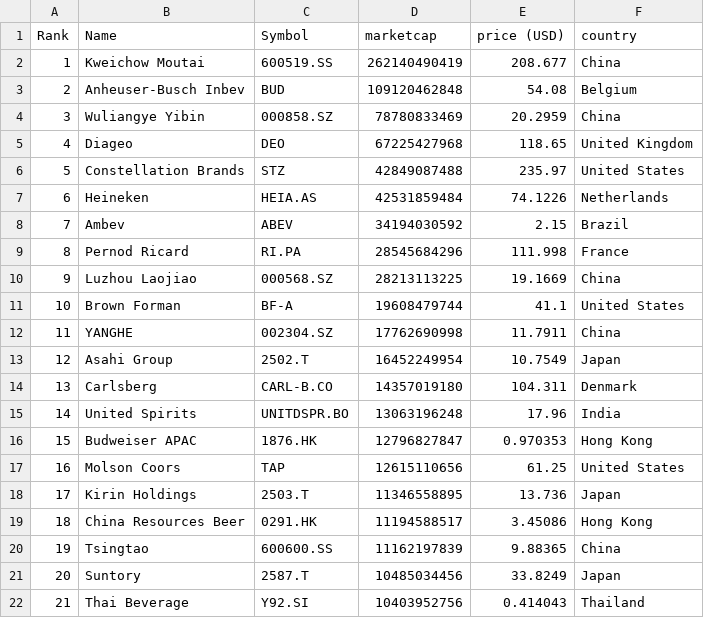
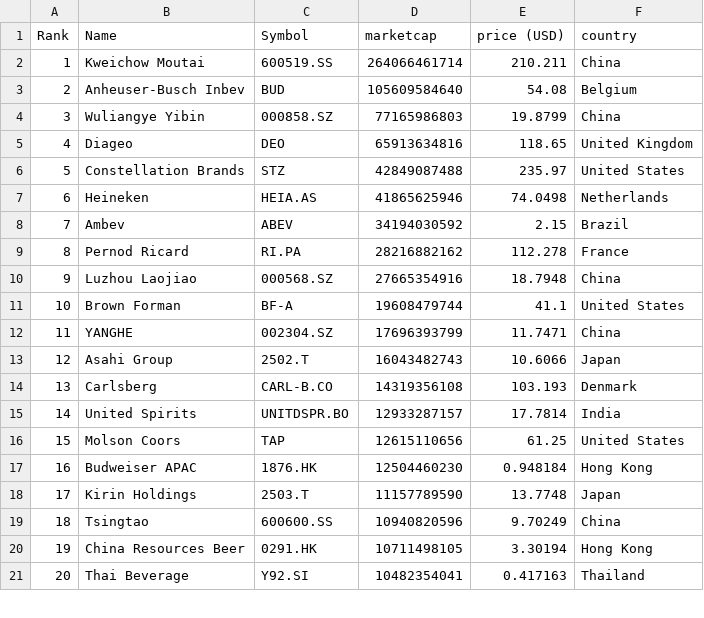
Before and after one commit to Andyflow28/merida-june-6-2024, a CSV file: companies-all.csv, drawn as a sheet; only a part is shown; removed rows and columns are numbered as before the commit, all else as after; the diff covers the shown part only; the diff names each change by its address in the sheet, - before the commit and + after, or states it on an @@ line.

```diff
--- a/companies-all.csv
+++ b/companies-all.csv
-D2 (marketcap): 262140490419
+D2 (marketcap): 264066461714
-E2 (price (USD)): 208.677
+E2 (price (USD)): 210.211
-D3 (marketcap): 109120462848
+D3 (marketcap): 105609584640
-D4 (marketcap): 78780833469
+D4 (marketcap): 77165986803
-E4 (price (USD)): 20.2959
+E4 (price (USD)): 19.8799
-D5 (marketcap): 67225427968
+D5 (marketcap): 65913634816
-D7 (marketcap): 42531859484
+D7 (marketcap): 41865625946
-E7 (price (USD)): 74.1226
+E7 (price (USD)): 74.0498
-D9 (marketcap): 28545684296
+D9 (marketcap): 28216882162
-E9 (price (USD)): 111.998
+E9 (price (USD)): 112.278
-D10 (marketcap): 28213113225
+D10 (marketcap): 27665354916
-E10 (price (USD)): 19.1669
+E10 (price (USD)): 18.7948
-D12 (marketcap): 17762690998
+D12 (marketcap): 17696393799
-E12 (price (USD)): 11.7911
+E12 (price (USD)): 11.7471
-D13 (marketcap): 16452249954
+D13 (marketcap): 16043482743
-E13 (price (USD)): 10.7549
+E13 (price (USD)): 10.6066
-D14 (marketcap): 14357019180
+D14 (marketcap): 14319356108
-E14 (price (USD)): 104.311
+E14 (price (USD)): 103.193
-D15 (marketcap): 13063196248
+D15 (marketcap): 12933287157
-E15 (price (USD)): 17.96
+E15 (price (USD)): 17.7814
-row 16: 15 | Budweiser APAC | 1876.HK | 12796827847 | 0.970353 | Hong Kong
@@ column A (Rank) renumbered from row 16 down @@
+row 17: 16 | Budweiser APAC | 1876.HK | 12504460230 | 0.948184 | Hong Kong
-D18 (marketcap): 11346558895
+D18 (marketcap): 11157789590
-E18 (price (USD)): 13.736
+E18 (price (USD)): 13.7748
-row 19: 18 | China Resources Beer | 0291.HK | 11194588517 | 3.45086 | Hong Kong
-D19 (marketcap): 11162197839
+D19 (marketcap): 10940820596
-E19 (price (USD)): 9.88365
+E19 (price (USD)): 9.70249
-row 21: 20 | Suntory | 2587.T | 10485034456 | 33.8249 | Japan
+row 20: 19 | China Resources Beer | 0291.HK | 10711498105 | 3.30194 | Hong Kong
-D21 (marketcap): 10403952756
+D21 (marketcap): 10482354041
-E21 (price (USD)): 0.414043
+E21 (price (USD)): 0.417163
```
Also changed, not shown: 4 added rows, 2 removed rows and 67 edited cells elsewhere in this file, companies_france.csv, companies_germany.csv, 1 other file.
